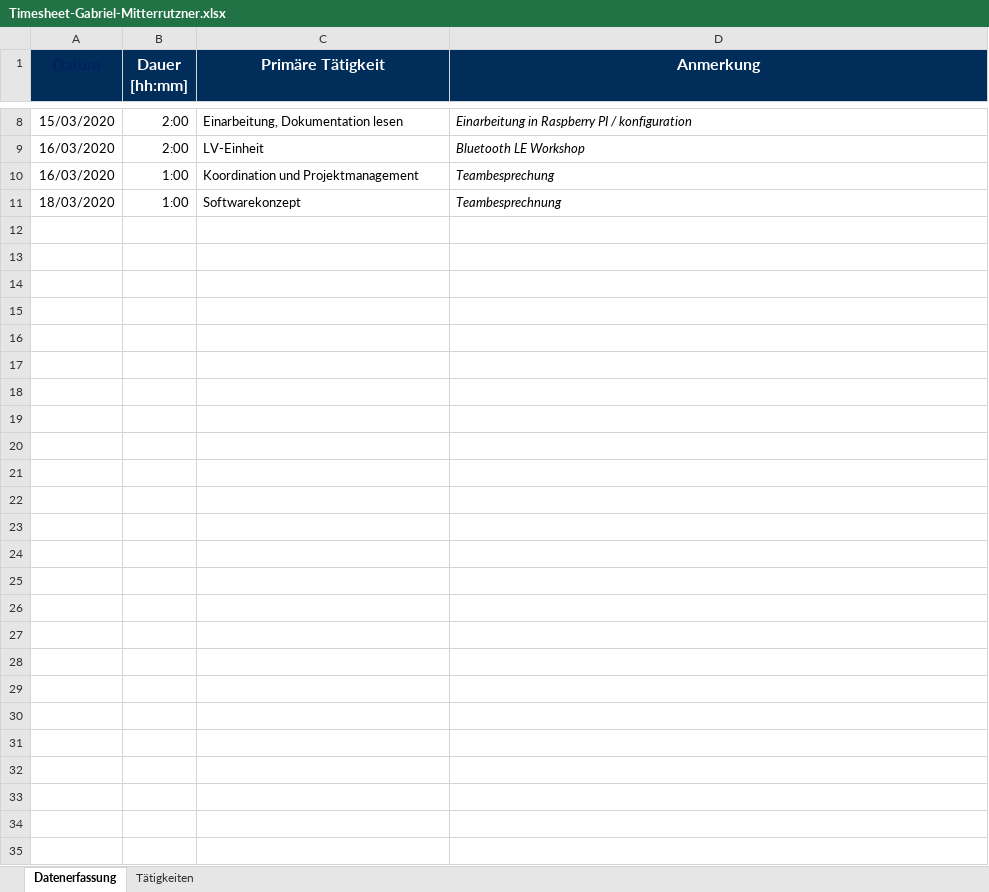
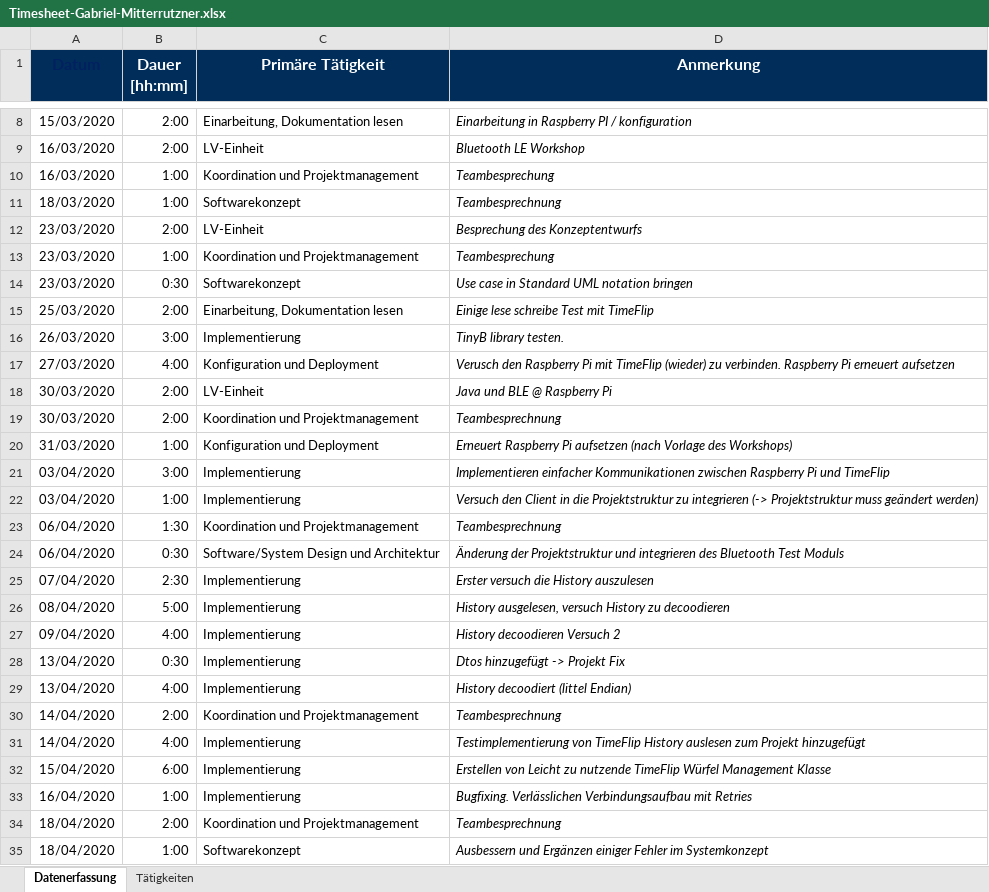
Before and after one commit to georg-wenzel/prodiga-IoT, an Excel workbook: docs/Timesheets/Timesheet-Gabriel-Mitterrutzner.xlsx, sheet Datenerfassung, drawn as a sheet; only a part is shown, gaps mark what is left out; values as stored, in another font and other column widths than the file's, no borders; the diff names each change by its address in the sheet, - before the commit and + after, or states it on an @@ line.

Commit message:
updated timesheet

```diff
--- a/docs/Timesheets/Timesheet-Gabriel-Mitterrutzner.xlsx (sheet Datenerfassung)
+++ b/docs/Timesheets/Timesheet-Gabriel-Mitterrutzner.xlsx (sheet Datenerfassung)
+row 12: 23/03/2020 | 2:00 | LV-Einheit | Besprechung des Konzeptentwurfs
+row 13: 23/03/2020 | 1:00 | Koordination und Projektmanagement | Teambesprechung
+row 14: 23/03/2020 | 0:30 | Softwarekonzept | Use case in Standard UML notation bringen
+row 15: 25/03/2020 | 2:00 | Einarbeitung, Dokumentation lesen | Einige lese schreibe Test mit TimeFlip
+row 16: 26/03/2020 | 3:00 | Implementierung | TinyB library testen.
+row 17: 27/03/2020 | 4:00 | Konfiguration und Deployment | Verusch den Raspberry Pi mit TimeFlip (wieder) zu verbinden. Raspberry Pi erneuert aufsetzen
+row 18: 30/03/2020 | 2:00 | LV-Einheit | Java und BLE @ Raspberry Pi
+row 19: 30/03/2020 | 2:00 | Koordination und Projektmanagement | Teambesprechnung
+row 20: 31/03/2020 | 1:00 | Konfiguration und Deployment | Erneuert Raspberry Pi aufsetzen (nach Vorlage des Workshops)
+row 21: 03/04/2020 | 3:00 | Implementierung | Implementieren einfacher Kommunikationen zwischen Raspberry Pi und TimeFlip
+row 22: 03/04/2020 | 1:00 | Implementierung | Versuch den Client in die Projektstruktur zu integrieren (-> Projektstruktur muss geändert werden)
+row 23: 06/04/2020 | 1:30 | Koordination und Projektmanagement | Teambesprechnung
+row 24: 06/04/2020 | 0:30 | Software/System Design und Architektur | Änderung der Projektstruktur und integrieren des Bluetooth Test Moduls
+row 25: 07/04/2020 | 2:30 | Implementierung | Erster versuch die History auszulesen
+row 26: 08/04/2020 | 5:00 | Implementierung | History ausgelesen, versuch History zu decoodieren
+row 27: 09/04/2020 | 4:00 | Implementierung | History decoodieren Versuch 2
+row 28: 13/04/2020 | 0:30 | Implementierung | Dtos hinzugefügt -> Projekt Fix
+row 29: 13/04/2020 | 4:00 | Implementierung | History decoodiert (littel Endian)
+row 30: 14/04/2020 | 2:00 | Koordination und Projektmanagement | Teambesprechnung
+row 31: 14/04/2020 | 4:00 | Implementierung | Testimplementierung von TimeFlip History auslesen zum Projekt hinzugefügt
+row 32: 15/04/2020 | 6:00 | Implementierung | Erstellen von Leicht zu nutzende TimeFlip Würfel Management Klasse
+row 33: 16/04/2020 | 1:00 | Implementierung | Bugfixing. Verlässlichen Verbindungsaufbau mit Retries
+row 34: 18/04/2020 | 2:00 | Koordination und Projektmanagement | Teambesprechnung
+row 35: 18/04/2020 | 1:00 | Softwarekonzept | Ausbessern und Ergänzen einiger Fehler im Systemkonzept
```
